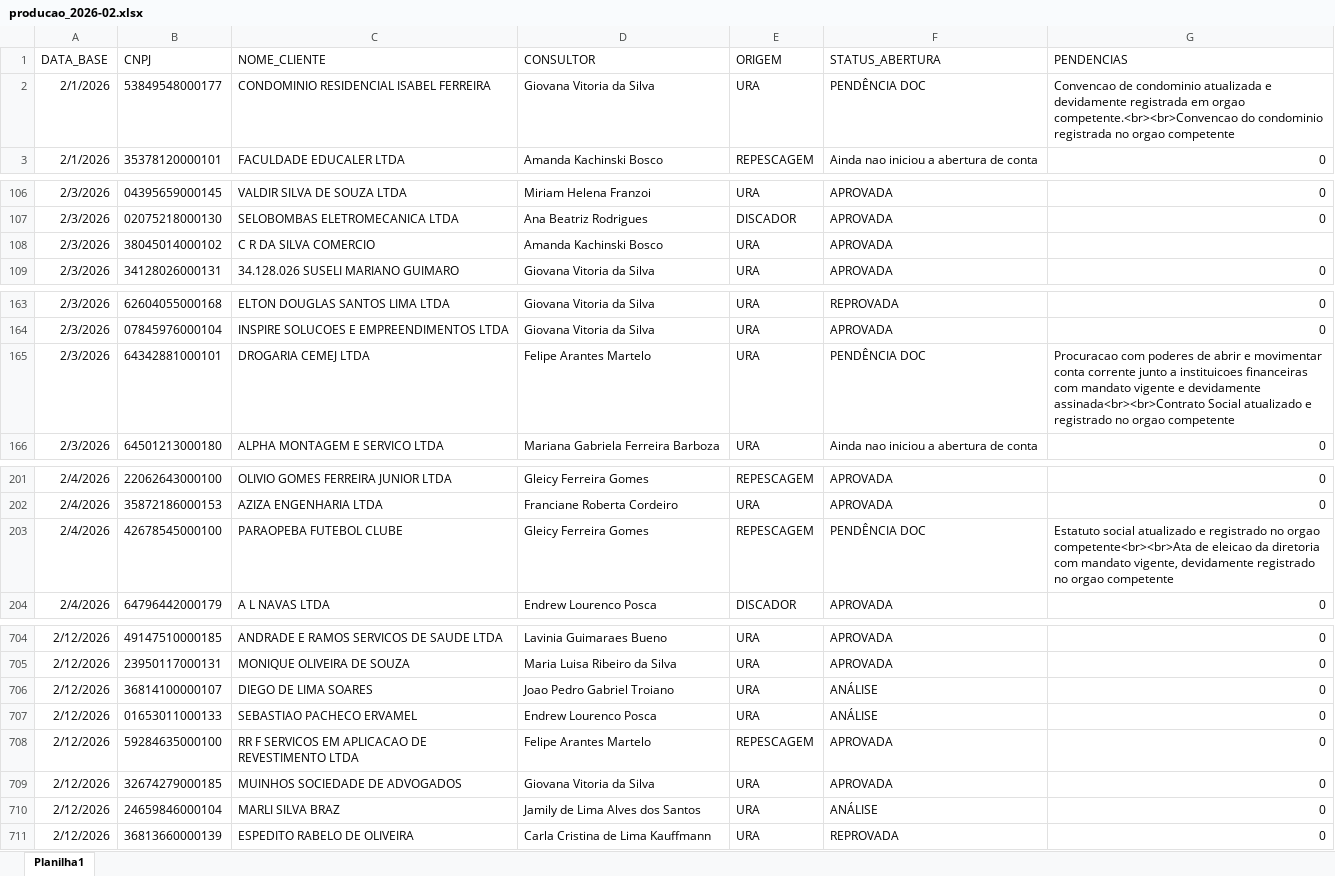
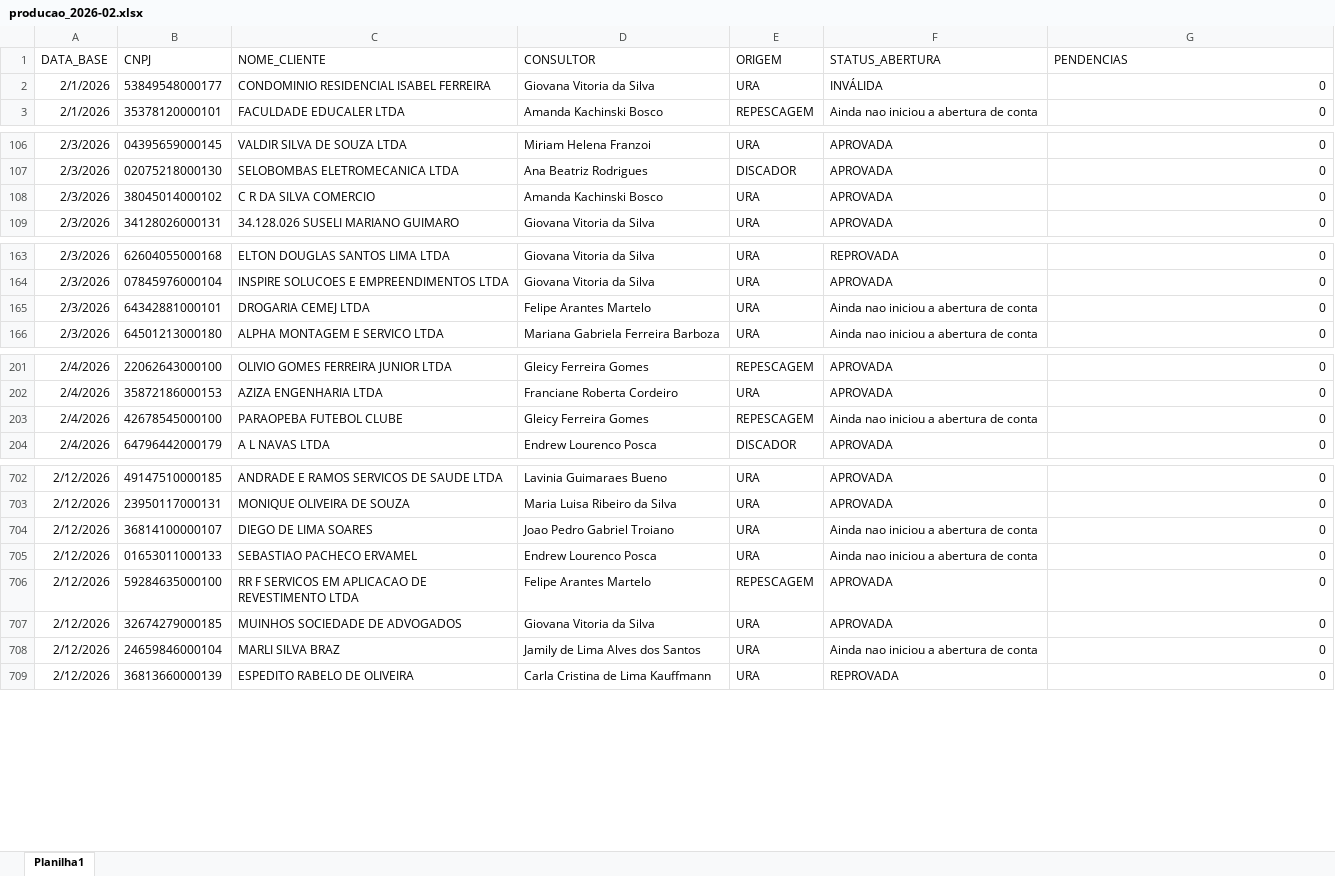
Before and after one commit to Augusto05/atlas, an Excel workbook: first-atlas/producao_2026-02.xlsx, sheet Planilha1, drawn as a sheet; only a part is shown, gaps mark what is left out; values as stored, in another font and other column widths than the file's, no borders; addresses are those after the commit; the diff covers the shown part only; the diff names each change by its address in the sheet, - before the commit and + after, or states it on an @@ line.

```diff
--- a/first-atlas/producao_2026-02.xlsx (sheet Planilha1)
+++ b/first-atlas/producao_2026-02.xlsx (sheet Planilha1)
-F2 (STATUS_ABERTURA): PENDÊNCIA DOC
+F2 (STATUS_ABERTURA): INVÁLIDA
-G2 (PENDENCIAS): Convencao de condominio atualizada e devidamente registrada em orgao competente.<br><br>Convencao do condominio registrada no orgao competente
+G2 (PENDENCIAS): 0
-G108 (PENDENCIAS): (empty)
+G108 (PENDENCIAS): 0
-F165 (STATUS_ABERTURA): PENDÊNCIA DOC
+F165 (STATUS_ABERTURA): Ainda nao iniciou a abertura de conta
-G165 (PENDENCIAS): Procuracao com poderes de abrir e movimentar conta corrente junto a instituicoes financeiras com mandato vigente e devidamente assinada<br><br>Contrato Social atualizado e registrado no orgao competente
+G165 (PENDENCIAS): 0
-F203 (STATUS_ABERTURA): PENDÊNCIA DOC
+F203 (STATUS_ABERTURA): Ainda nao iniciou a abertura de conta
-G203 (PENDENCIAS): Estatuto social atualizado e registrado no orgao competente<br><br>Ata de eleicao da diretoria com mandato vigente, devidamente registrado no orgao competente
+G203 (PENDENCIAS): 0
-F704:F705 (STATUS_ABERTURA): ANÁLISE
+F704:F705 (STATUS_ABERTURA): Ainda nao iniciou a abertura de conta
-F708 (STATUS_ABERTURA): ANÁLISE
+F708 (STATUS_ABERTURA): Ainda nao iniciou a abertura de conta
```
Also changed, not shown: 71 added rows, 2 removed rows and 21 edited cells elsewhere in this sheet.
